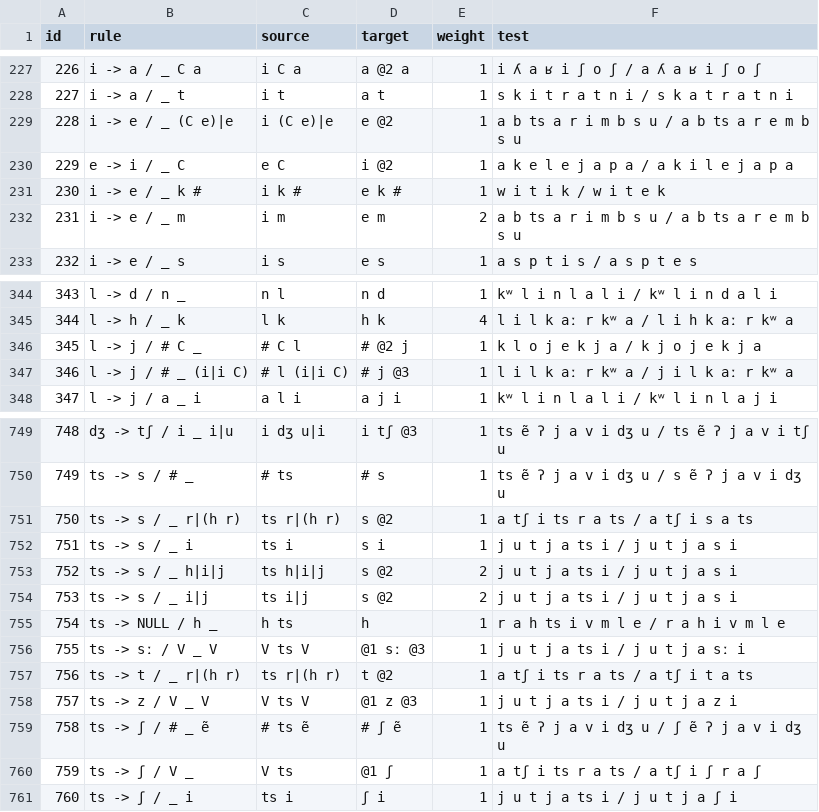
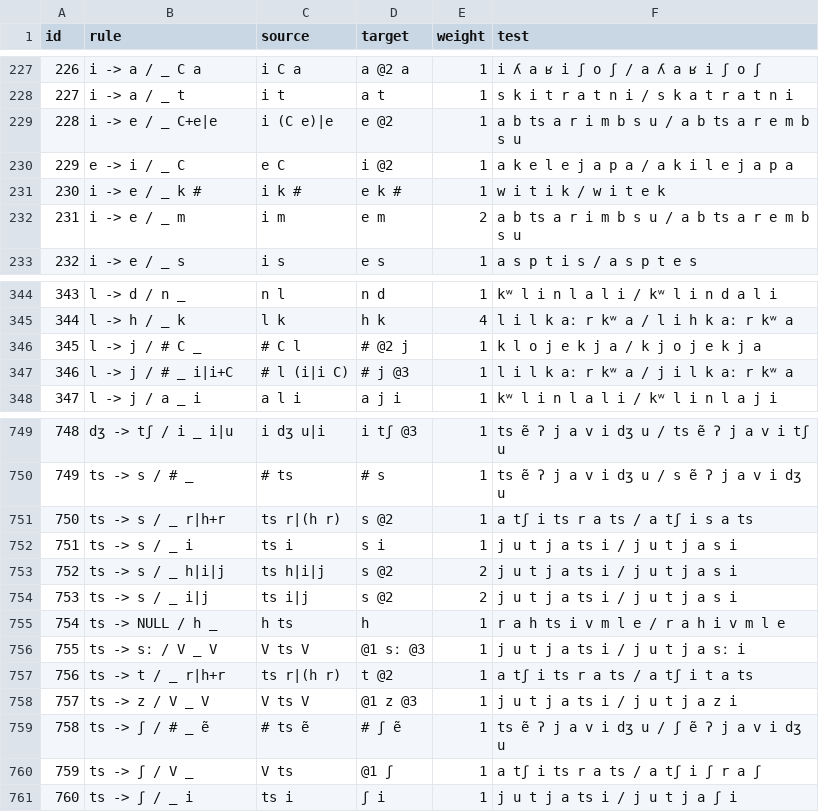
Before and after one commit to tresoldi/cambio, a TSV file: resources/sound_changes.tsv, drawn as a sheet; only a part is shown, gaps mark what is left out; the diff covers the shown part only.

```diff
--- a/resources/sound_changes.tsv
+++ b/resources/sound_changes.tsv
@@ -228,3 +228,3 @@ id	rule	source	target	weight	test
 227	i -> a / _ t	i t	a t	1	s k i t r a t n i / s k a t r a t n i
-228	i -> e / _ (C e)|e	i (C e)|e	e @2	1	a b ts a r i m b s u / a b ts a r e m b s u
+228	i -> e / _ C+e|e	i (C e)|e	e @2	1	a b ts a r i m b s u / a b ts a r e m b s u
 229	e -> i / _ C	e C	i @2	1	a k e l e j a p a / a k i l e j a p a
@@ -346,3 +346,3 @@ id	rule	source	target	weight	test
 345	l -> j / # C _	# C l	# @2 j	1	k l o j e k j a / k j o j e k j a
-346	l -> j / # _ (i|i C)	# l (i|i C)	# j @3	1	l i l k aː r kʷ a / j i l k aː r kʷ a
+346	l -> j / # _ i|i+C	# l (i|i C)	# j @3	1	l i l k aː r kʷ a / j i l k aː r kʷ a
 347	l -> j / a _ i	a l i	a j i	1	kʷ l i n l a l i / kʷ l i n l a j i
@@ -750,3 +750,3 @@ id	rule	source	target	weight	test
 749	ts -> s / # _	# ts	# s	1	ts ẽ ʔ j a v i dʒ u / s ẽ ʔ j a v i dʒ u
-750	ts -> s / _ r|(h r)	ts r|(h r)	s @2	1	a tʃ i ts r a ts / a tʃ i s a ts
+750	ts -> s / _ r|h+r	ts r|(h r)	s @2	1	a tʃ i ts r a ts / a tʃ i s a ts
 751	ts -> s / _ i	ts i	s i	1	j u t j a ts i / j u t j a s i
@@ -756,3 +756,3 @@ id	rule	source	target	weight	test
 755	ts -> sː / V _ V	V ts V	@1 sː @3	1	j u t j a ts i / j u t j a sː i
-756	ts -> t / _ r|(h r)	ts r|(h r)	t @2	1	a tʃ i ts r a ts / a tʃ i t a ts
+756	ts -> t / _ r|h+r	ts r|(h r)	t @2	1	a tʃ i ts r a ts / a tʃ i t a ts
 757	ts -> z / V _ V	V ts V	@1 z @3	1	j u t j a ts i / j u t j a z i
```
Also changed, not shown: 9 edited cells elsewhere in this file, 7 other files.
